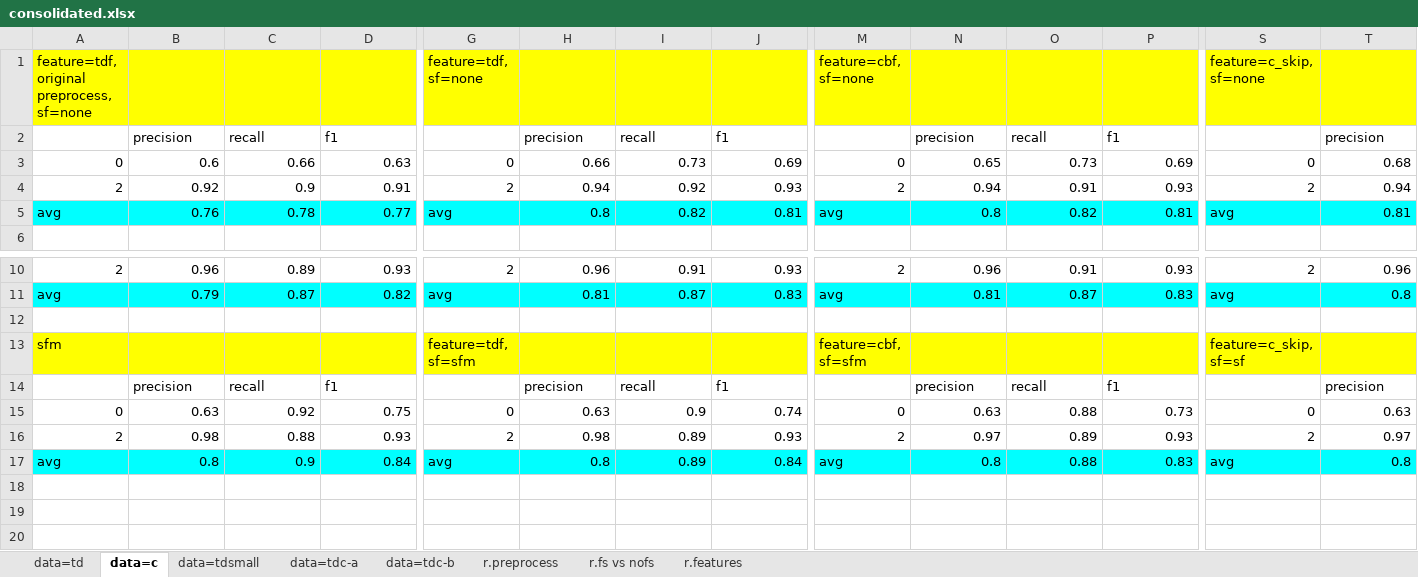
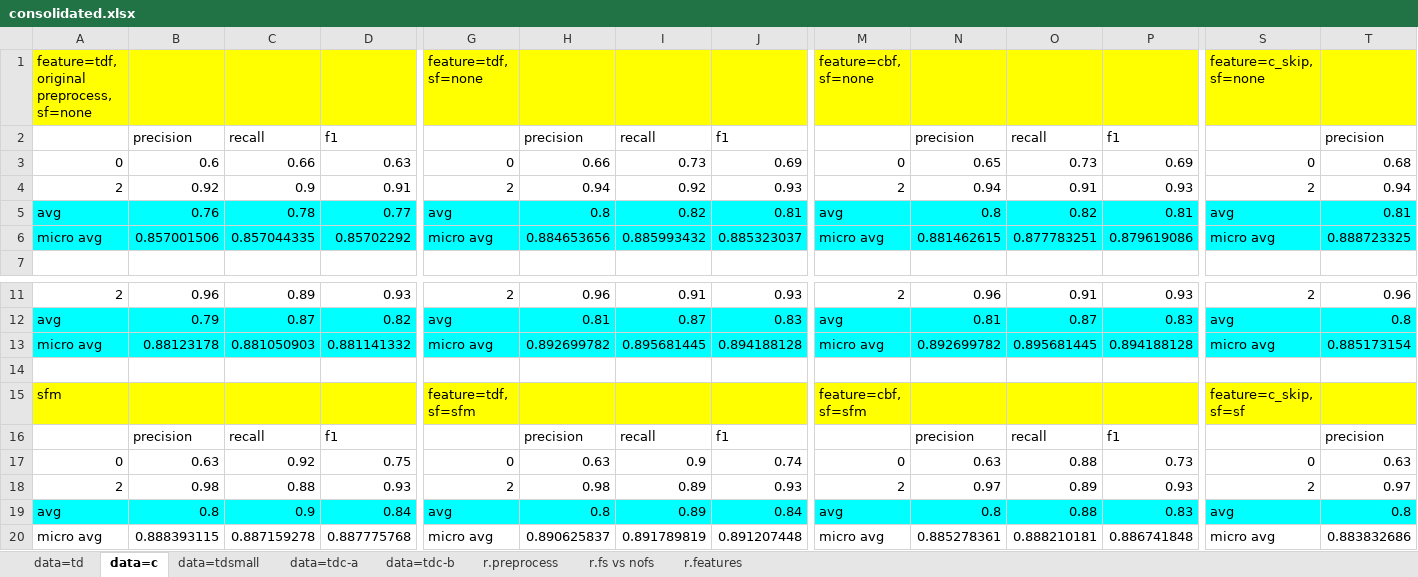
Before and after one commit to ziqizhang/chase, an Excel workbook: output/analysis/consolidated.xlsx, sheet data=c, drawn as a sheet; only a part is shown, gaps mark what is left out; values as stored, in another font and other column widths than the file's, no borders; rows hold the shown columns only; the diff names each change by its address in the sheet, - before the commit and + after, or states it on an @@ line.

```diff
--- a/output/analysis/consolidated.xlsx (sheet data=c)
+++ b/output/analysis/consolidated.xlsx (sheet data=c)
+row 6: micro avg | 0.857001506 | 0.857044335 | 0.85702292 | micro avg | 0.884653656 | 0.885993432 | 0.885323037 | micro avg | 0.881462615 | 0.877783251 | 0.879619086 | micro avg | 0.888723325
+row 13: micro avg | 0.88123178 | 0.881050903 | 0.881141332 | micro avg | 0.892699782 | 0.895681445 | 0.894188128 | micro avg | 0.892699782 | 0.895681445 | 0.894188128 | micro avg | 0.885173154
+row 20: micro avg | 0.888393115 | 0.887159278 | 0.887775768 | micro avg | 0.890625837 | 0.891789819 | 0.891207448 | micro avg | 0.885278361 | 0.888210181 | 0.886741848 | micro avg | 0.883832686
```
Also changed, not shown: sheet data=tdc-b, sheet data=tdc-a, sheet data=td, formulas that keep their value, output/scores/dnn_more.xlsx, 12 other files.
